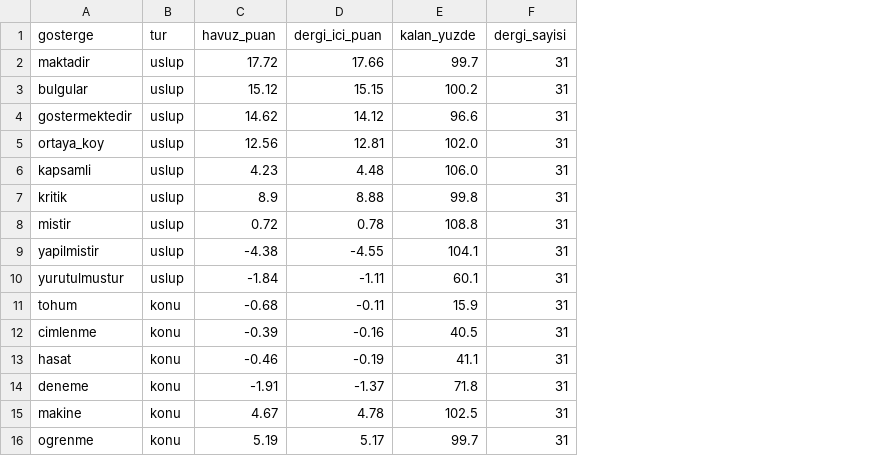
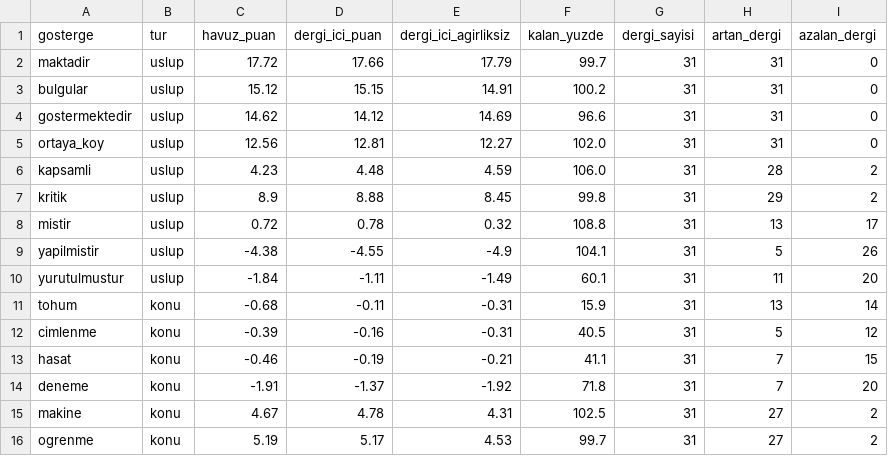
Before and after one commit to mehmetsevri/akademide-yapay-zeka, a CSV file: veri/tumlex/tumlex_dergi_ici.csv, drawn as a sheet; the diff names each change by its address in the sheet, - before the commit and + after, or states it on an @@ line.

```diff
--- a/veri/tumlex/tumlex_dergi_ici.csv
+++ b/veri/tumlex/tumlex_dergi_ici.csv
+column E (dergi_ici_agirliksiz), rows 2-16: 17.79 | 14.91 | 14.69 | 12.27 | 4.59 | 8.45 | 0.32 | -4.9 | -1.49 | -0.31 | -0.31 | -0.21 | -1.92 | 4.31 | 4.53
+column H (artan_dergi), rows 2-16: 31 | 31 | 31 | 31 | 28 | 29 | 13 | 5 | 11 | 13 | 5 | 7 | 7 | 27 | 27
+column I (azalan_dergi), rows 2-16: 0 | 0 | 0 | 0 | 2 | 2 | 17 | 26 | 20 | 14 | 12 | 15 | 20 | 2 | 2
```
Also changed, not shown: 6 other files.
